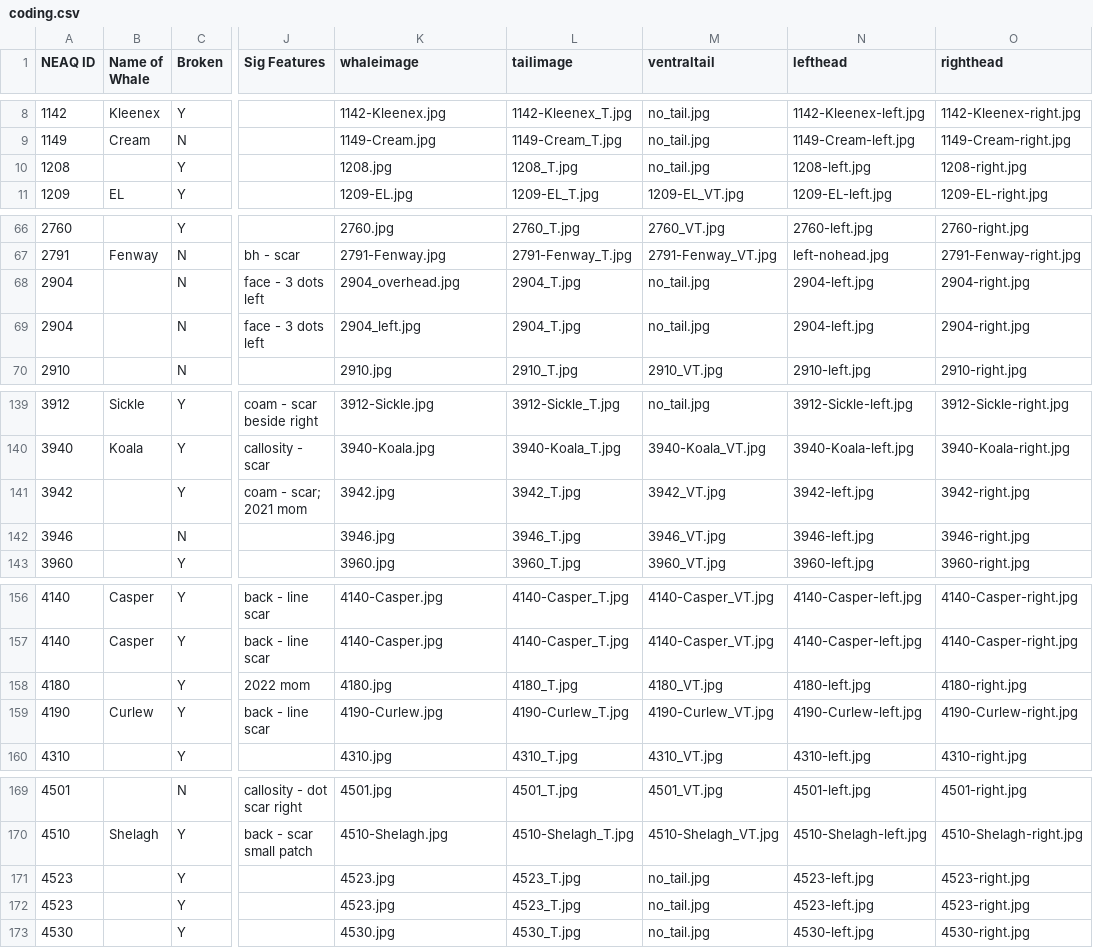
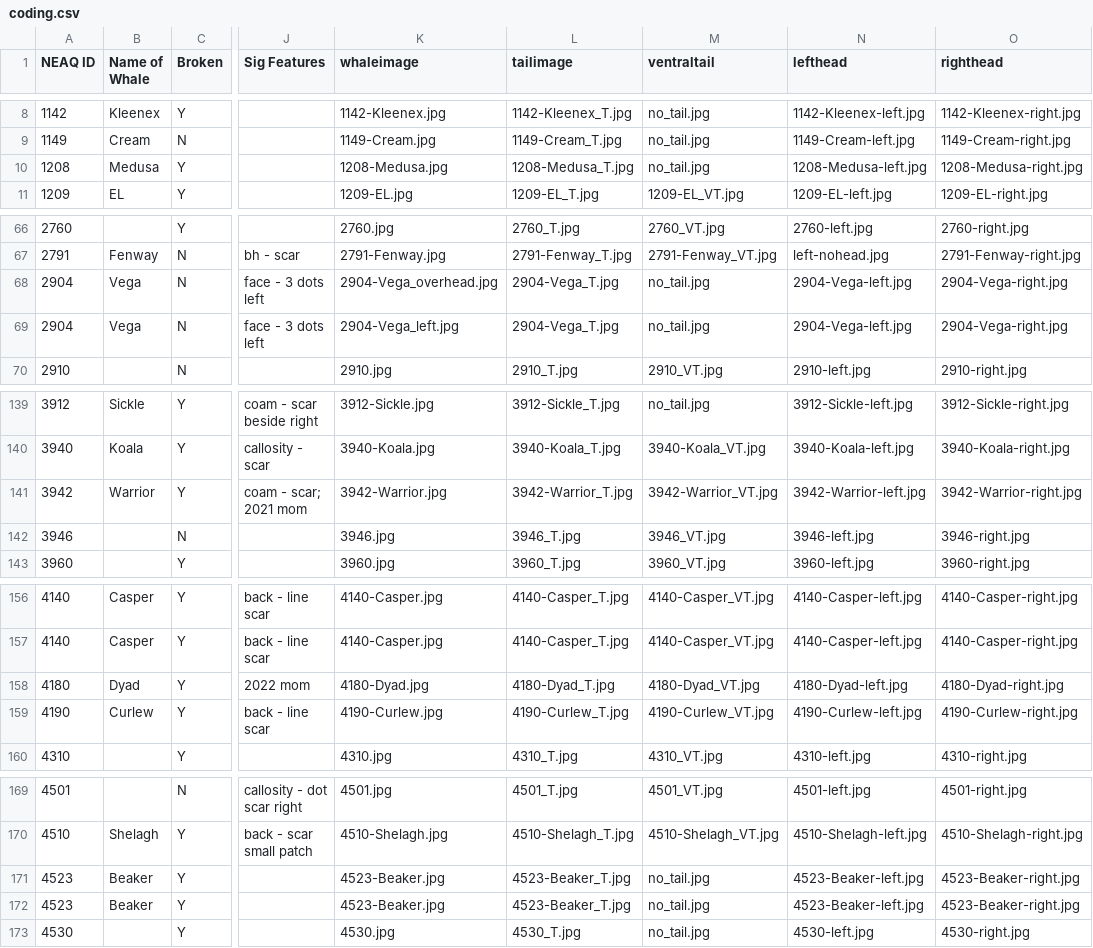
Before and after one commit to lizthompson07/DFO_IDapp, a CSV file: coding.csv, drawn as a sheet; only a part is shown, gaps mark what is left out; the diff covers the shown part only; the diff names each change by its address in the sheet, - before the commit and + after, or states it on an @@ line.

Commit message:
update for new names for 2022

```diff
--- a/coding.csv
+++ b/coding.csv
-B10 (Name of Whale): (empty)
+B10 (Name of Whale): Medusa
-K10 (whaleimage): 1208.jpg
+K10 (whaleimage): 1208-Medusa.jpg
-L10 (tailimage): 1208_T.jpg
+L10 (tailimage): 1208-Medusa_T.jpg
-N10 (lefthead): 1208-left.jpg
+N10 (lefthead): 1208-Medusa-left.jpg
-O10 (righthead): 1208-right.jpg
+O10 (righthead): 1208-Medusa-right.jpg
-B68:B69 (Name of Whale): (empty)
+B68:B69 (Name of Whale): Vega
-K68 (whaleimage): 2904_overhead.jpg
+K68 (whaleimage): 2904-Vega_overhead.jpg
-L68:L69 (tailimage): 2904_T.jpg
+L68:L69 (tailimage): 2904-Vega_T.jpg
-N68:N69 (lefthead): 2904-left.jpg
+N68:N69 (lefthead): 2904-Vega-left.jpg
-O68:O69 (righthead): 2904-right.jpg
+O68:O69 (righthead): 2904-Vega-right.jpg
-K69 (whaleimage): 2904_left.jpg
+K69 (whaleimage): 2904-Vega_left.jpg
-B141 (Name of Whale): (empty)
+B141 (Name of Whale): Warrior
-K141 (whaleimage): 3942.jpg
+K141 (whaleimage): 3942-Warrior.jpg
-L141 (tailimage): 3942_T.jpg
+L141 (tailimage): 3942-Warrior_T.jpg
-M141 (ventraltail): 3942_VT.jpg
+M141 (ventraltail): 3942-Warrior_VT.jpg
-N141 (lefthead): 3942-left.jpg
+N141 (lefthead): 3942-Warrior-left.jpg
-O141 (righthead): 3942-right.jpg
+O141 (righthead): 3942-Warrior-right.jpg
-B158 (Name of Whale): (empty)
+B158 (Name of Whale): Dyad
-K158 (whaleimage): 4180.jpg
+K158 (whaleimage): 4180-Dyad.jpg
-L158 (tailimage): 4180_T.jpg
+L158 (tailimage): 4180-Dyad_T.jpg
-M158 (ventraltail): 4180_VT.jpg
+M158 (ventraltail): 4180-Dyad_VT.jpg
-N158 (lefthead): 4180-left.jpg
+N158 (lefthead): 4180-Dyad-left.jpg
-O158 (righthead): 4180-right.jpg
+O158 (righthead): 4180-Dyad-right.jpg
-B171:B172 (Name of Whale): (empty)
+B171:B172 (Name of Whale): Beaker
-K171:K172 (whaleimage): 4523.jpg
+K171:K172 (whaleimage): 4523-Beaker.jpg
-L171:L172 (tailimage): 4523_T.jpg
+L171:L172 (tailimage): 4523-Beaker_T.jpg
-N171:N172 (lefthead): 4523-left.jpg
+N171:N172 (lefthead): 4523-Beaker-left.jpg
-O171:O172 (righthead): 4523-right.jpg
+O171:O172 (righthead): 4523-Beaker-right.jpg
```
Also changed, not shown: 48 edited cells elsewhere in this file, 52 other files.
